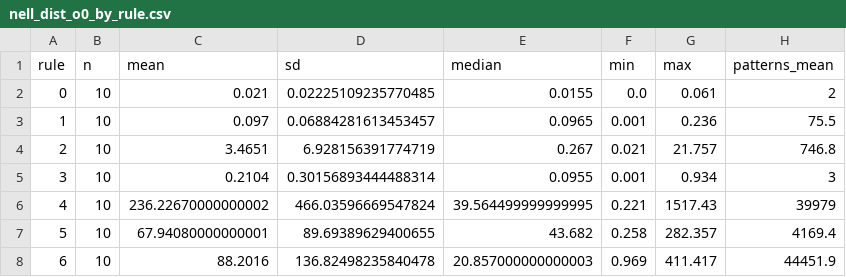
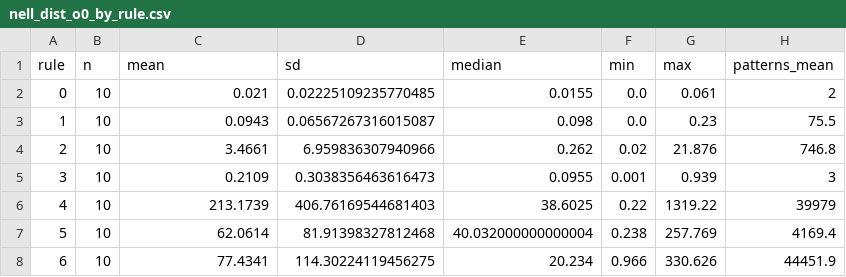
Before and after one commit to Djagur/ktr-master-fork, a CSV file: results/nell/agg/nell_dist_o0_by_rule.csv, drawn as a sheet.

```diff
--- a/results/nell/agg/nell_dist_o0_by_rule.csv
+++ b/results/nell/agg/nell_dist_o0_by_rule.csv
@@ -2,7 +2,7 @@ rule,n,mean,sd,median,min,max,patterns_mean
 0,10,0.021,0.02225109235770485,0.0155,0.0,0.061,2
-1,10,0.097,0.06884281613453457,0.0965,0.001,0.236,75.5
-2,10,3.4651,6.928156391774719,0.267,0.021,21.757,746.8
-3,10,0.2104,0.30156893444488314,0.0955,0.001,0.934,3
-4,10,236.22670000000002,466.03596669547824,39.564499999999995,0.221,1517.43,39979
-5,10,67.94080000000001,89.69389629400655,43.682,0.258,282.357,4169.4
-6,10,88.2016,136.82498235840478,20.857000000000003,0.969,411.417,44451.9
+1,10,0.0943,0.06567267316015087,0.098,0.0,0.23,75.5
+2,10,3.4661,6.959836307940966,0.262,0.02,21.876,746.8
+3,10,0.2109,0.3038356463616473,0.0955,0.001,0.939,3
+4,10,213.1739,406.76169544681403,38.6025,0.22,1319.22,39979
+5,10,62.0614,81.91398327812468,40.032000000000004,0.238,257.769,4169.4
+6,10,77.4341,114.30224119456275,20.234,0.966,330.626,44451.9
```
Also changed, not shown: results/nell/agg/by_rule_all.csv, results/nell/agg/nell_dist_o0_queries.csv, 48 other files.
